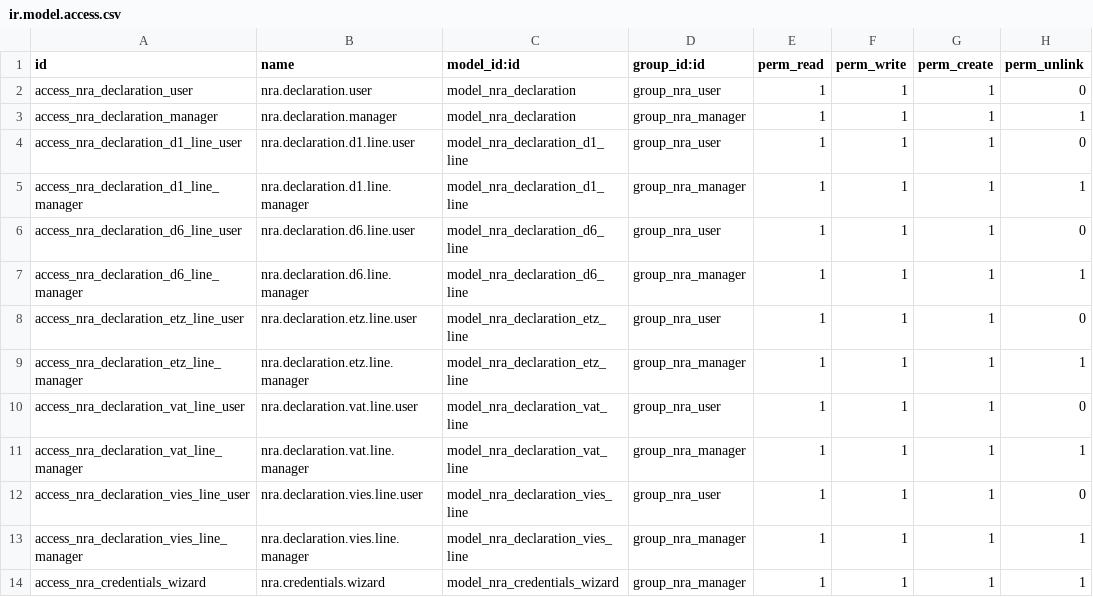
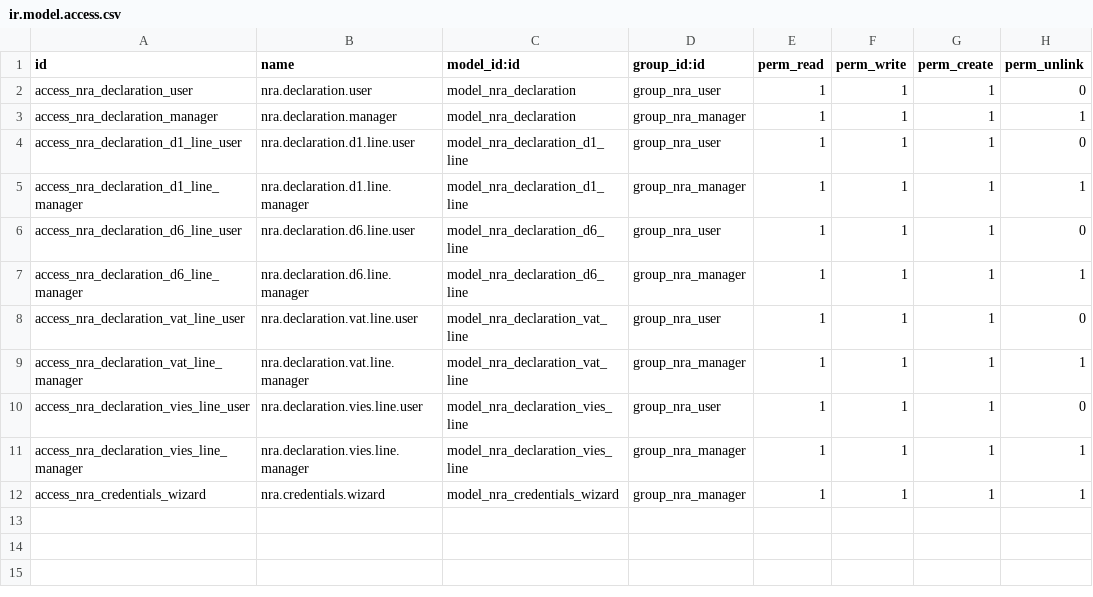
Before and after one commit to rosenvladimirov/l10n-bulgaria, a CSV file: l10n_bg_api_nra/security/ir.model.access.csv, drawn as a sheet.

```diff
--- a/l10n_bg_api_nra/security/ir.model.access.csv
+++ b/l10n_bg_api_nra/security/ir.model.access.csv
@@ -7,4 +7,2 @@ access_nra_declaration_d6_line_user,nra.declaration.d6.line.user,model_nra_decla
 access_nra_declaration_d6_line_manager,nra.declaration.d6.line.manager,model_nra_declaration_d6_line,group_nra_manager,1,1,1,1
-access_nra_declaration_etz_line_user,nra.declaration.etz.line.user,model_nra_declaration_etz_line,group_nra_user,1,1,1,0
-access_nra_declaration_etz_line_manager,nra.declaration.etz.line.manager,model_nra_declaration_etz_line,group_nra_manager,1,1,1,1
 access_nra_declaration_vat_line_user,nra.declaration.vat.line.user,model_nra_declaration_vat_line,group_nra_user,1,1,1,0
```
Also changed, not shown: 7 other files.
